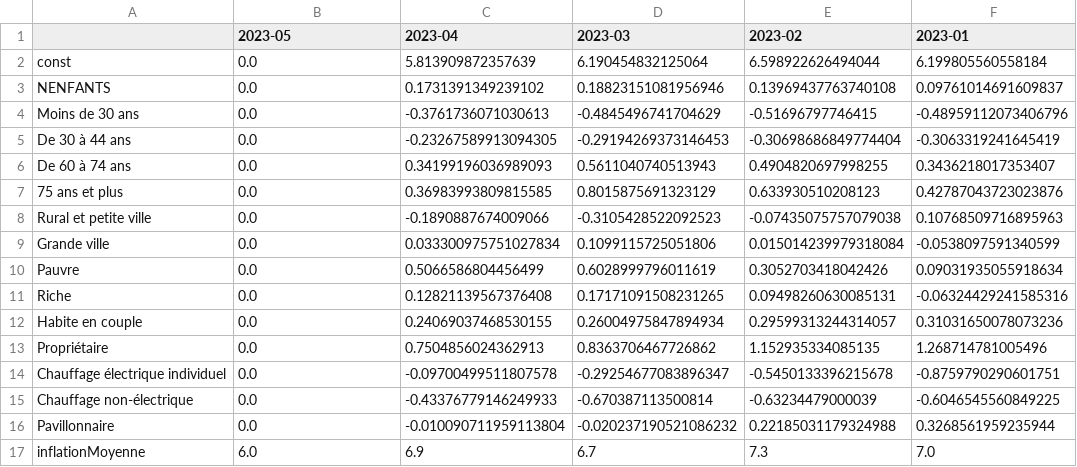
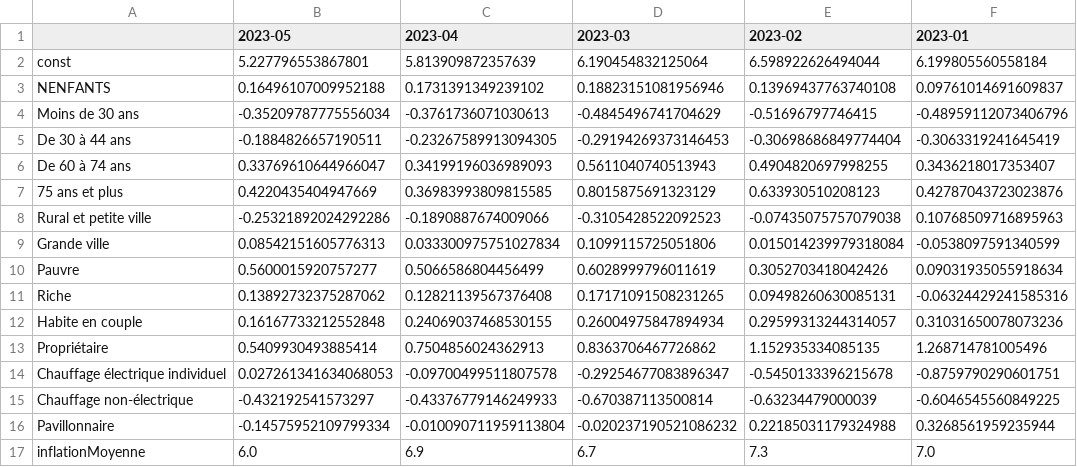
Before and after one commit to rm951/memoireESCP, a CSV file: post_publication/inflationAnalysis_up_to2023-06.csv, drawn as a sheet; only a part is shown; the diff names each change by its address in the sheet, - before the commit and + after, or states it on an @@ line.

Commit message:
data05

```diff
--- a/post_publication/inflationAnalysis_up_to2023-06.csv
+++ b/post_publication/inflationAnalysis_up_to2023-06.csv
-B2 (2023-05): 0.0
+B2 (2023-05): 5.227796553867801
-B3 (2023-05): 0.0
+B3 (2023-05): 0.16496107009952188
-B4 (2023-05): 0.0
+B4 (2023-05): -0.35209787775556034
-B5 (2023-05): 0.0
+B5 (2023-05): -0.1884826657190511
-B6 (2023-05): 0.0
+B6 (2023-05): 0.33769610644966047
-B7 (2023-05): 0.0
+B7 (2023-05): 0.4220435404947669
-B8 (2023-05): 0.0
+B8 (2023-05): -0.25321892024292286
-B9 (2023-05): 0.0
+B9 (2023-05): 0.08542151605776313
-B10 (2023-05): 0.0
+B10 (2023-05): 0.5600015920757277
-B11 (2023-05): 0.0
+B11 (2023-05): 0.13892732375287062
-B12 (2023-05): 0.0
+B12 (2023-05): 0.16167733212552848
-B13 (2023-05): 0.0
+B13 (2023-05): 0.5409930493885414
-B14 (2023-05): 0.0
+B14 (2023-05): 0.027261341634068053
-B15 (2023-05): 0.0
+B15 (2023-05): -0.432192541573297
-B16 (2023-05): 0.0
+B16 (2023-05): -0.14575952109799334
```
Also changed, not shown: 1 other file.
